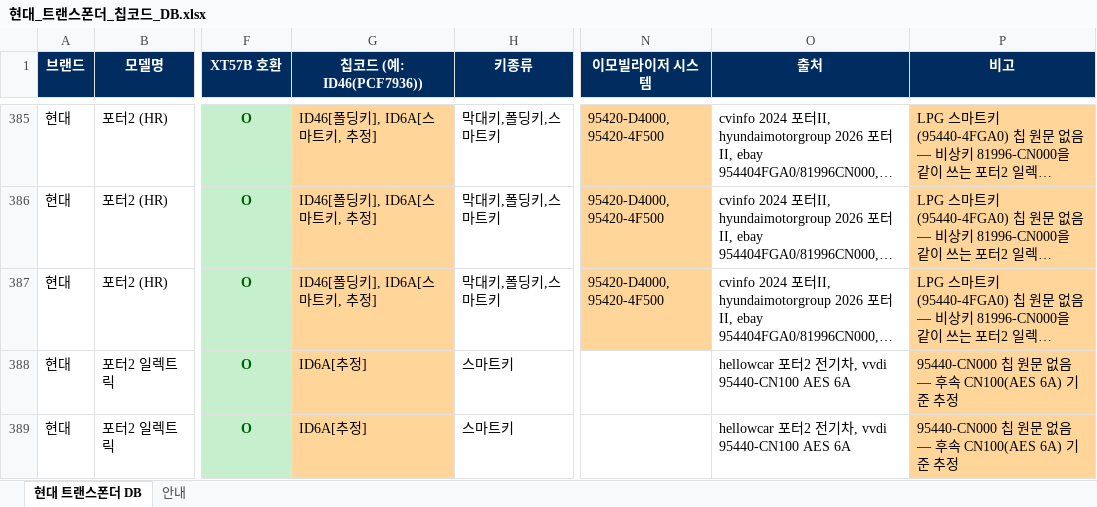
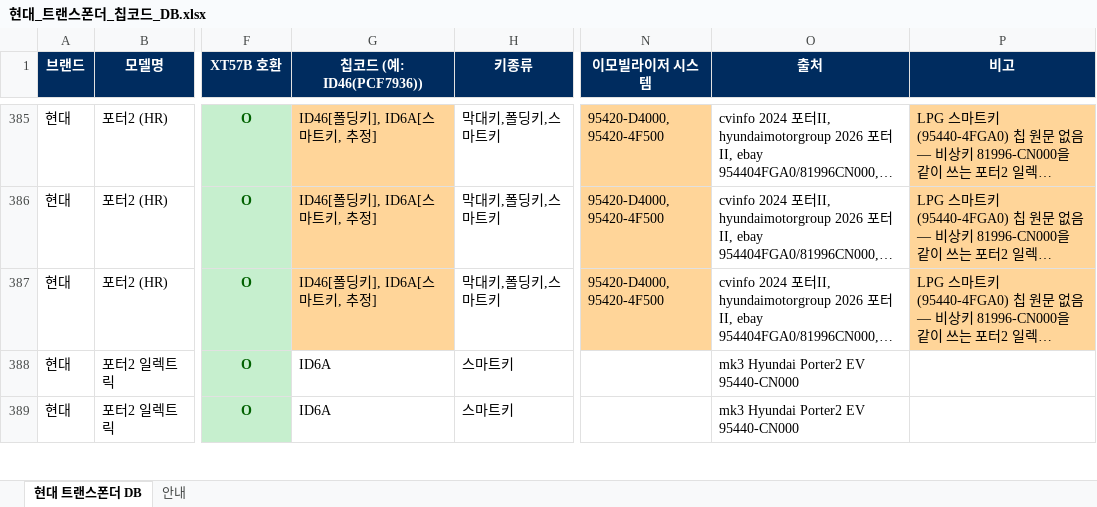
Before and after one commit to pegasusj8888-sudo/claude, an Excel workbook: 현대_트랜스폰더_칩코드_DB.xlsx, sheet 현대 트랜스폰더 DB, drawn as a sheet; only a part is shown, gaps mark what is left out; long unchanged cells end in …; values as stored, in another font and other column widths than the file's, no borders; the diff covers the shown part only; the diff names each change by its address in the sheet, - before the commit and + after, or states it on an @@ line.

```diff
--- a/현대_트랜스폰더_칩코드_DB.xlsx (sheet 현대 트랜스폰더 DB)
+++ b/현대_트랜스폰더_칩코드_DB.xlsx (sheet 현대 트랜스폰더 DB)
-G388:G389 (칩코드 (예: ID46(PCF7936))): ID6A[추정]
+G388:G389 (칩코드 (예: ID46(PCF7936))): ID6A
-G388:G389 fill: #FFD599
+G388:G389 fill: none
-O388:O389 (출처): hellowcar 포터2 전기차, vvdi 95440-CN100 AES 6A
+O388:O389 (출처): mk3 Hyundai Porter2 EV 95440-CN000
-P388:P389 (비고): 95440-CN000 칩 원문 없음 — 후속 CN100(AES 6A) 기준 추정
+P388:P389 (비고): (empty)
-P388:P389 fill: #FFD599
+P388:P389 fill: none
```
Also changed, not shown: 18 edited cells and cell formats elsewhere in this sheet, 기아_트랜스폰더_칩코드_DBnew.xlsx, 4 other files.
